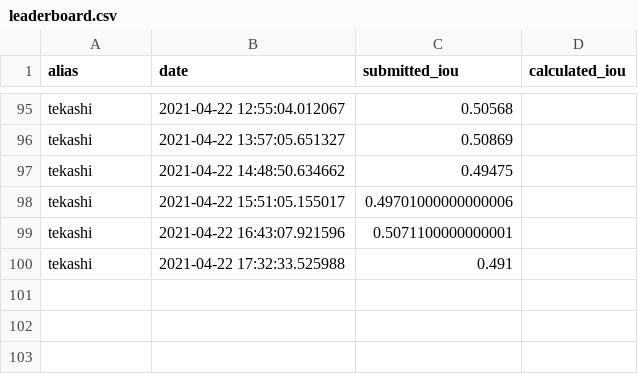
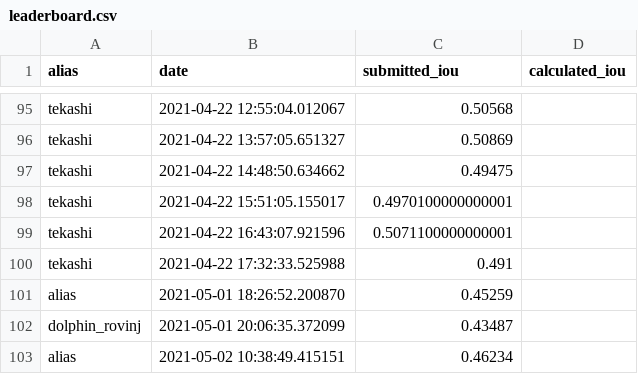
Before and after one commit to cro-ai-league/dolphins-recognition-challenge, a CSV file: notebooks/leaderboard.csv, drawn as a sheet; only a part is shown, gaps mark what is left out.

Commit message:
Created leaderboard-7-5-2021. (#39)

```diff
--- a/notebooks/leaderboard.csv
+++ b/notebooks/leaderboard.csv
@@ -97,4 +97,7 @@ tekashi,2021-04-22 13:57:05.651327,0.50869,
 tekashi,2021-04-22 14:48:50.634662,0.49475,
-tekashi,2021-04-22 15:51:05.155017,0.49701000000000006,
+tekashi,2021-04-22 15:51:05.155017,0.4970100000000001,
 tekashi,2021-04-22 16:43:07.921596,0.5071100000000001,
 tekashi,2021-04-22 17:32:33.525988,0.491,
+alias,2021-05-01 18:26:52.200870,0.45259,
+dolphin_rovinj,2021-05-01 20:06:35.372099,0.43487,
+alias,2021-05-02 10:38:49.415151,0.46234,
```
Also changed, not shown: 5 other files.
